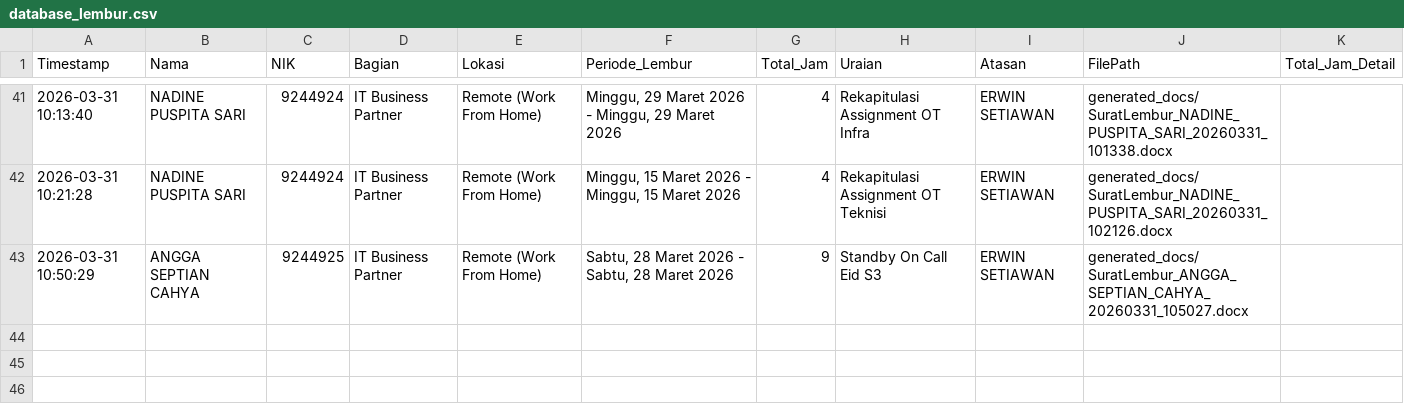
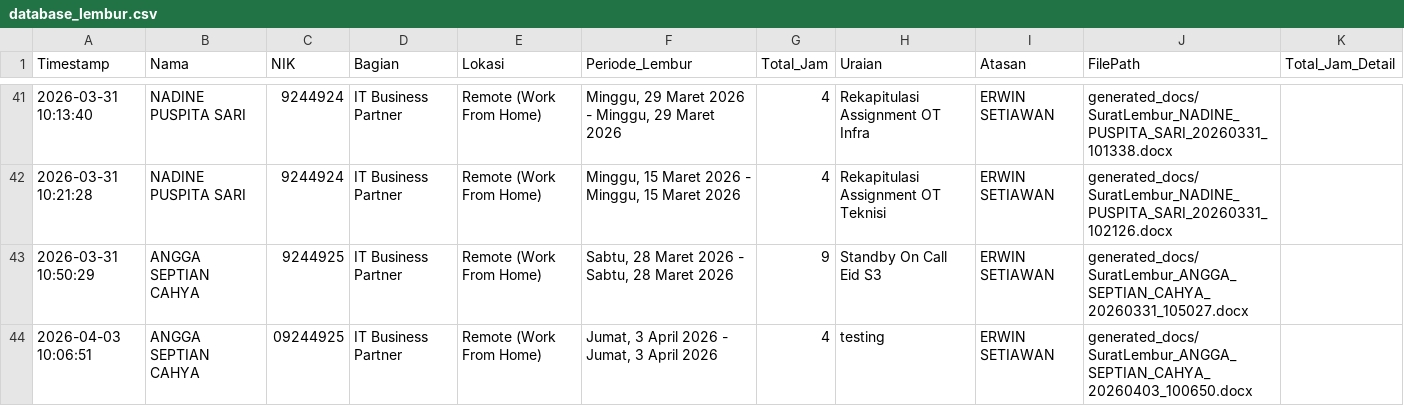
Before and after one commit to anggadevnet/formlemburlmd, a CSV file: database_lembur.csv, drawn as a sheet; only a part is shown, gaps mark what is left out.

Commit message:
Update DB: ANGGA SEPTIAN CAHYA

```diff
--- a/database_lembur.csv
+++ b/database_lembur.csv
@@ -43 +43,2 @@ Timestamp,Nama,NIK,Bagian,Lokasi,Periode_Lembur,Total_Jam,Uraian,Atasan,FilePath
 2026-03-31 10:50:29,ANGGA SEPTIAN CAHYA,9244925,IT Business Partner,Remote (Work From Home),"Sabtu, 28 Maret 2026 - Sabtu, 28 Maret 2026",9,Standby On Call Eid S3,ERWIN SETIAWAN,generated_docs/SuratLembur_ANGGA_SEPTIAN_CAHYA_20260331_105027.docx,
+2026-04-03 10:06:51,ANGGA SEPTIAN CAHYA,09244925,IT Business Partner,Remote (Work From Home),"Jumat, 3 April 2026 - Jumat, 3 April 2026",4,testing,ERWIN SETIAWAN,generated_docs/SuratLembur_ANGGA_SEPTIAN_CAHYA_20260403_100650.docx,
```
